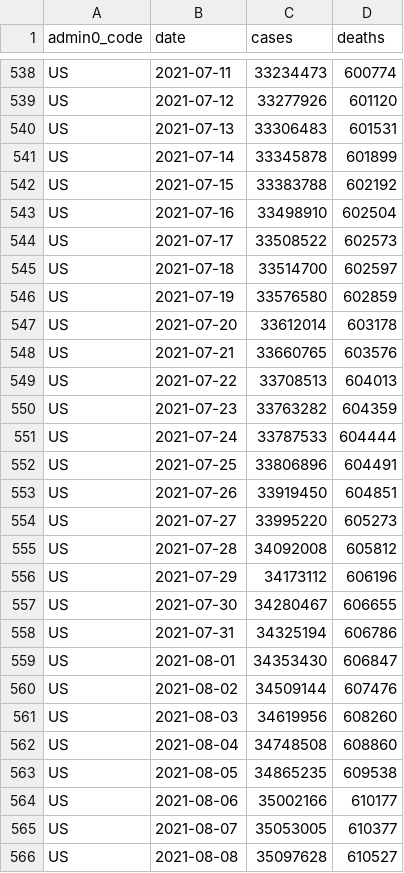
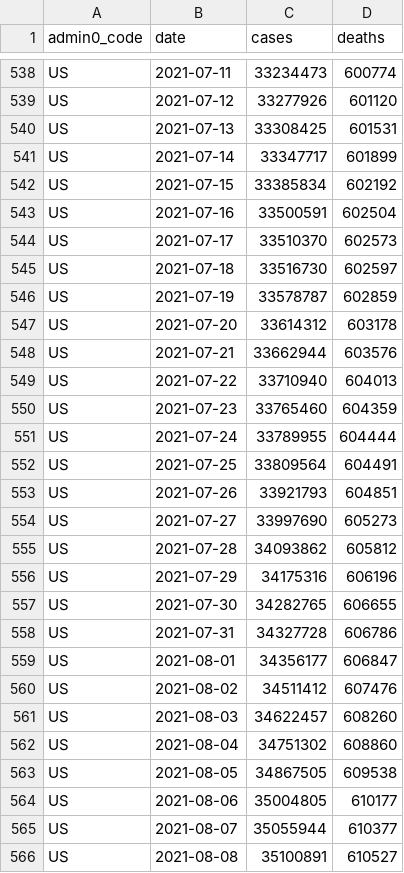
Before and after one commit to covid-open-data/xform-casecount-us-usafacts, a CSV file: output/admin0/US.csv, drawn as a sheet; only a part is shown, gaps mark what is left out; the diff covers the shown part only.

```diff
--- a/output/admin0/US.csv
+++ b/output/admin0/US.csv
@@ -539,28 +539,28 @@ US,2021-07-11,33234473,600774
 US,2021-07-12,33277926,601120
-US,2021-07-13,33306483,601531
-US,2021-07-14,33345878,601899
-US,2021-07-15,33383788,602192
-US,2021-07-16,33498910,602504
-US,2021-07-17,33508522,602573
-US,2021-07-18,33514700,602597
-US,2021-07-19,33576580,602859
-US,2021-07-20,33612014,603178
-US,2021-07-21,33660765,603576
-US,2021-07-22,33708513,604013
-US,2021-07-23,33763282,604359
-US,2021-07-24,33787533,604444
-US,2021-07-25,33806896,604491
-US,2021-07-26,33919450,604851
-US,2021-07-27,33995220,605273
-US,2021-07-28,34092008,605812
-US,2021-07-29,34173112,606196
-US,2021-07-30,34280467,606655
-US,2021-07-31,34325194,606786
-US,2021-08-01,34353430,606847
-US,2021-08-02,34509144,607476
-US,2021-08-03,34619956,608260
-US,2021-08-04,34748508,608860
-US,2021-08-05,34865235,609538
-US,2021-08-06,35002166,610177
-US,2021-08-07,35053005,610377
-US,2021-08-08,35097628,610527
+US,2021-07-13,33308425,601531
+US,2021-07-14,33347717,601899
+US,2021-07-15,33385834,602192
+US,2021-07-16,33500591,602504
+US,2021-07-17,33510370,602573
+US,2021-07-18,33516730,602597
+US,2021-07-19,33578787,602859
+US,2021-07-20,33614312,603178
+US,2021-07-21,33662944,603576
+US,2021-07-22,33710940,604013
+US,2021-07-23,33765460,604359
+US,2021-07-24,33789955,604444
+US,2021-07-25,33809564,604491
+US,2021-07-26,33921793,604851
+US,2021-07-27,33997690,605273
+US,2021-07-28,34093862,605812
+US,2021-07-29,34175316,606196
+US,2021-07-30,34282765,606655
+US,2021-07-31,34327728,606786
+US,2021-08-01,34356177,606847
+US,2021-08-02,34511412,607476
+US,2021-08-03,34622457,608260
+US,2021-08-04,34751302,608860
+US,2021-08-05,34867505,609538
+US,2021-08-06,35004805,610177
+US,2021-08-07,35055944,610377
+US,2021-08-08,35100891,610527
```
Also changed, not shown: 2 added rows and 4 edited cells elsewhere in this file, output/admin1/US.csv.
